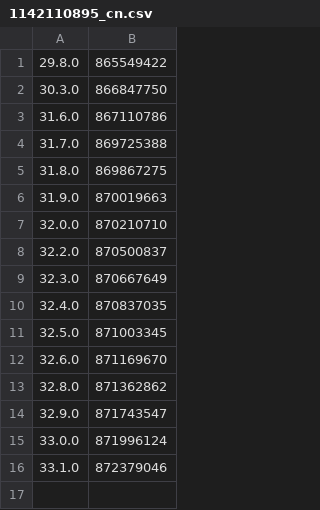
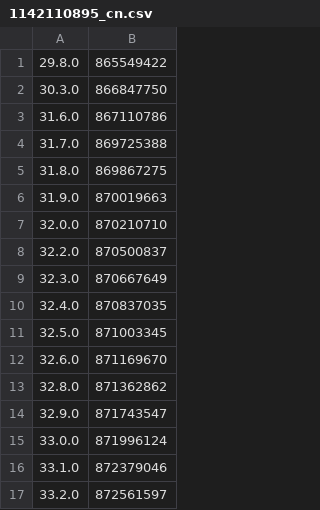
Before and after one commit to invalidunit/cac_tg, a CSV file: Library/Record/com.nan.cac/1142110895_cn.csv, drawn as a sheet; the diff names each change by its address in the sheet, - before the commit and + after, or states it on an @@ line.

```diff
--- a/Library/Record/com.nan.cac/1142110895_cn.csv
+++ b/Library/Record/com.nan.cac/1142110895_cn.csv
+row 17: 33.2.0 | 872561597
```
Also changed, not shown: 1 other file.
